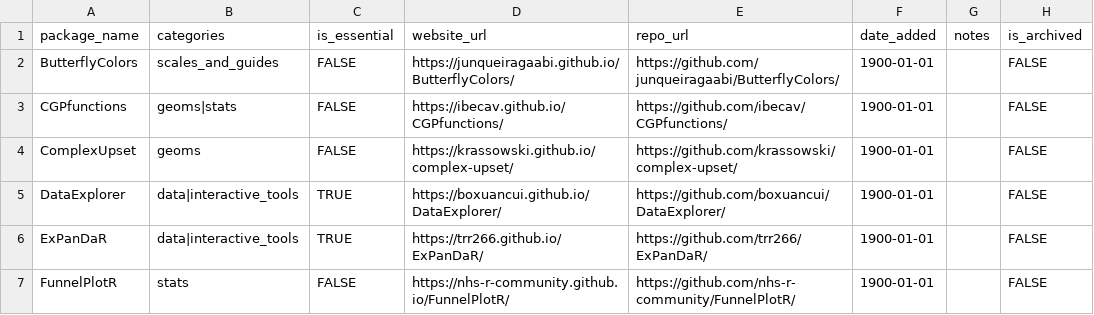
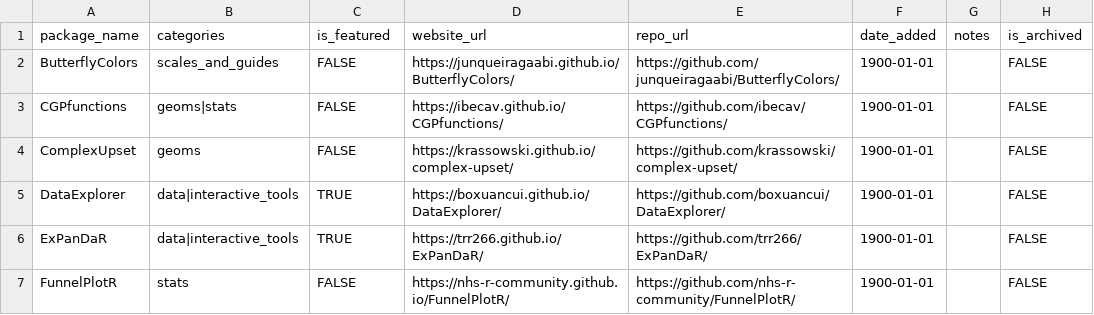
Before and after one commit to AnttiRask/ggplot2-extended-companion, a CSV file: data-raw/packages_curated.csv, drawn as a sheet; only a part is shown.

```diff
--- a/data-raw/packages_curated.csv
+++ b/data-raw/packages_curated.csv
@@ -1,2 +1,2 @@
-package_name,categories,is_essential,website_url,repo_url,date_added,notes,is_archived
+package_name,categories,is_featured,website_url,repo_url,date_added,notes,is_archived
 ButterflyColors,scales_and_guides,FALSE,https://junqueiragaabi.github.io/ButterflyColors/,https://github.com/junqueiragaabi/ButterflyColors/,1900-01-01,,FALSE
```
Also changed, not shown: 2 other files.
